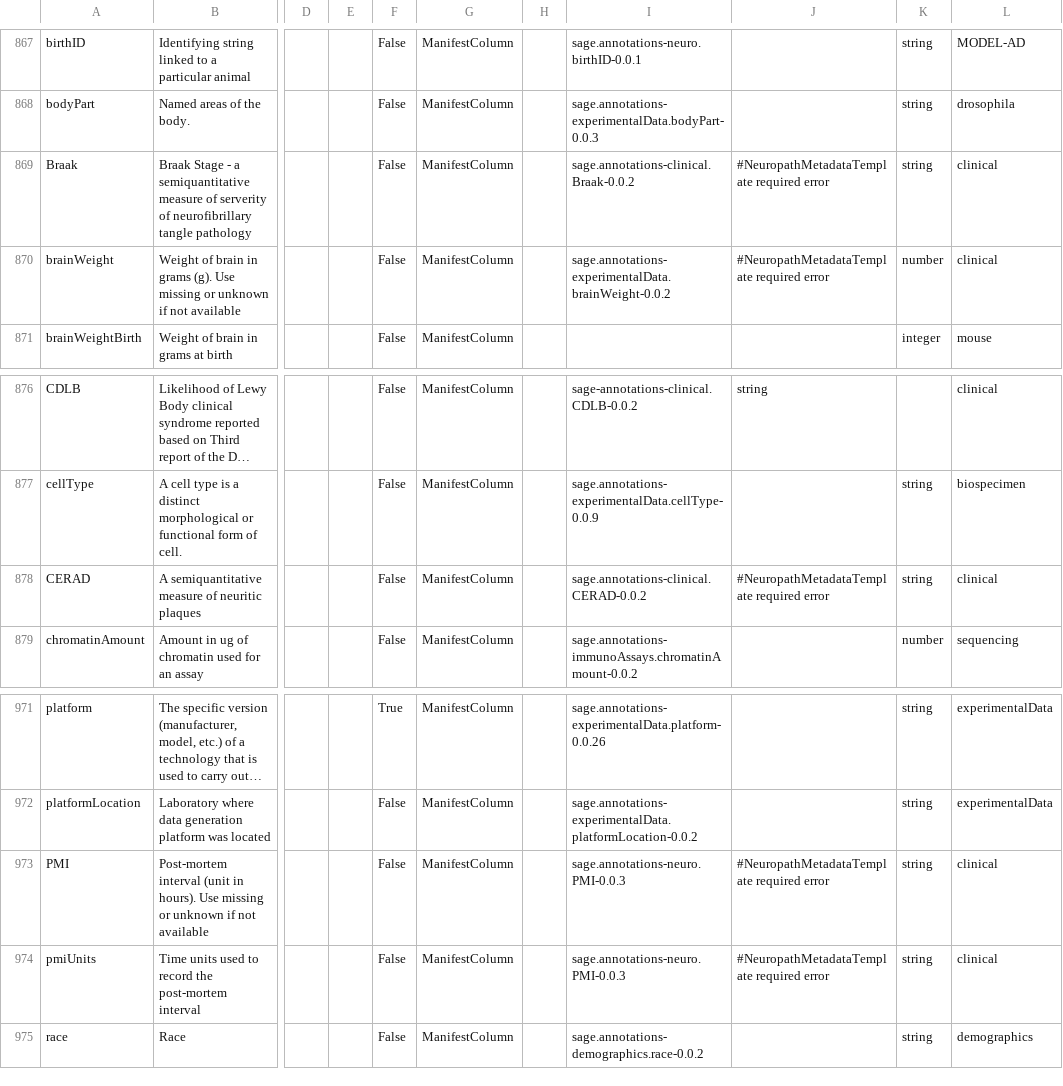
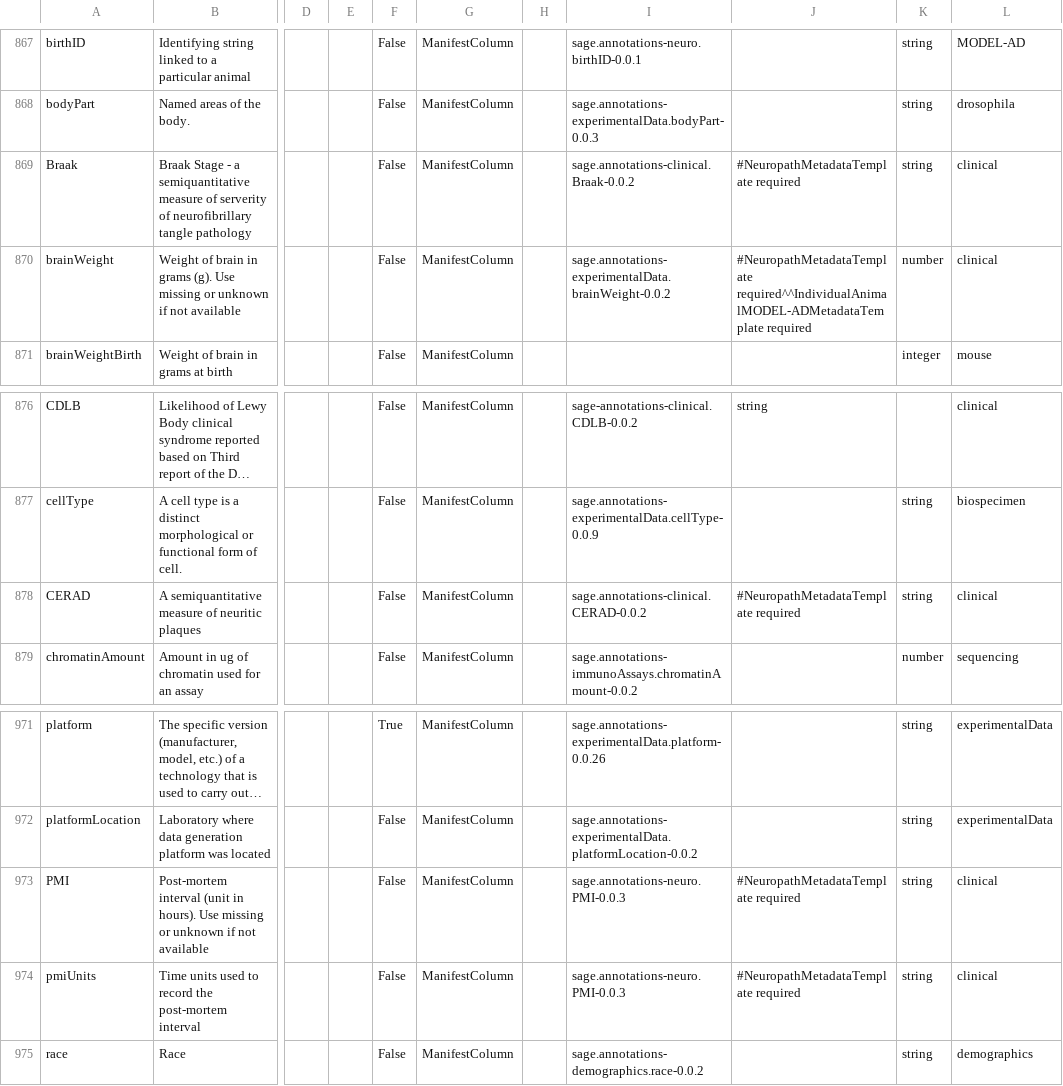
Before and after one commit to adknowledgeportal/data-models, a CSV file: AD.model.csv, drawn as a sheet; only a part is shown, gaps mark what is left out; long unchanged cells end in …; the diff names each change by its address in the sheet, - before the commit and + after, or states it on an @@ line.

Commit message:
GitHub Action: assemble *.model.csv from modules directory

```diff
--- a/AD.model.csv
+++ b/AD.model.csv
-J869: #NeuropathMetadataTemplate required error
+J869: #NeuropathMetadataTemplate required
-J870: #NeuropathMetadataTemplate required error
+J870: #NeuropathMetadataTemplate required^^IndividualAnimalMODEL-ADMetadataTemplate required
-J878: #NeuropathMetadataTemplate required error
+J878: #NeuropathMetadataTemplate required
-J973:J974: #NeuropathMetadataTemplate required error
+J973:J974: #NeuropathMetadataTemplate required
```
